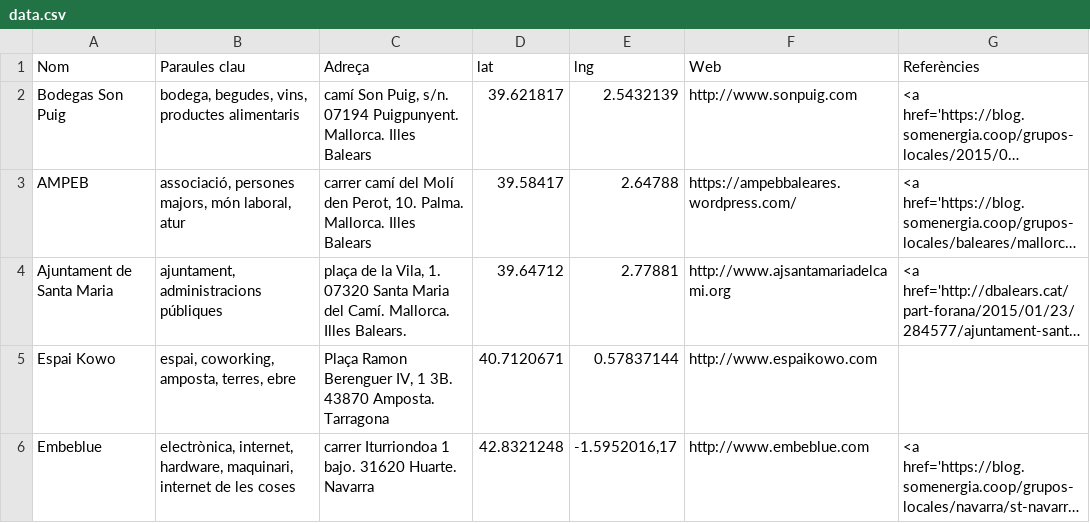
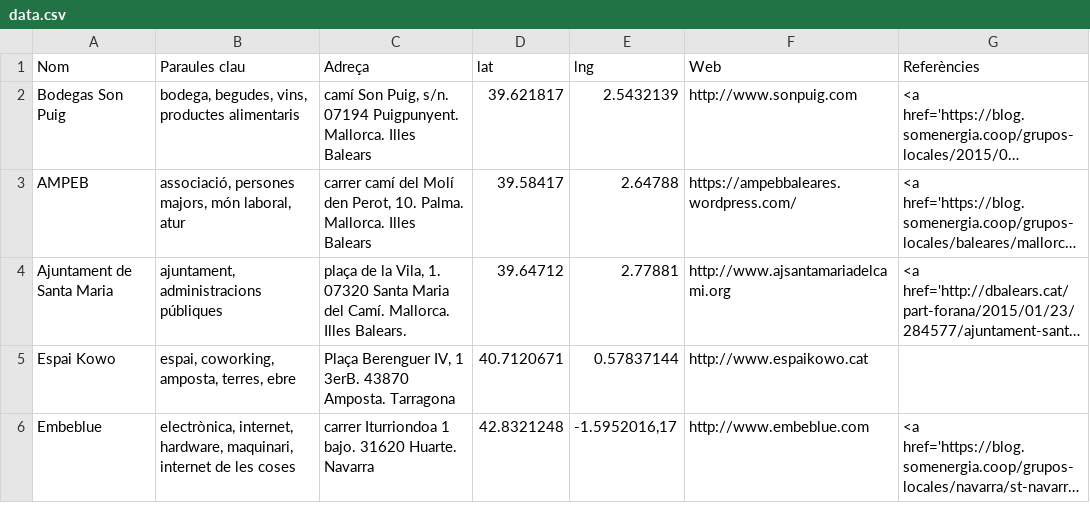
Before and after one commit to davidromani/powered-by-somenergia, a CSV file: data/data.csv, drawn as a sheet; long unchanged cells end in …; the diff names each change by its address in the sheet, - before the commit and + after, or states it on an @@ line.

Commit message:
Updating Espai Kowo data
Fix Espai Kowo wrong references

```diff
--- a/data/data.csv
+++ b/data/data.csv
-C5 (Adreça): Plaça Ramon Berenguer IV, 1 3B. 43870 Amposta.…
+C5 (Adreça): Plaça Berenguer IV, 1 3erB. 43870 Amposta.…
-F5 (Web): http://www.espaikowo.com
+F5 (Web): http://www.espaikowo.cat
```
